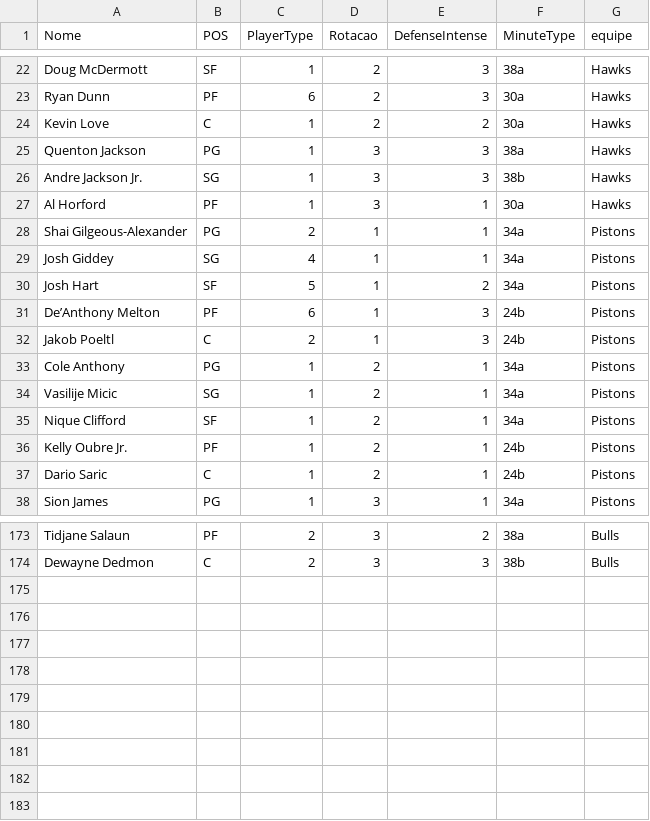
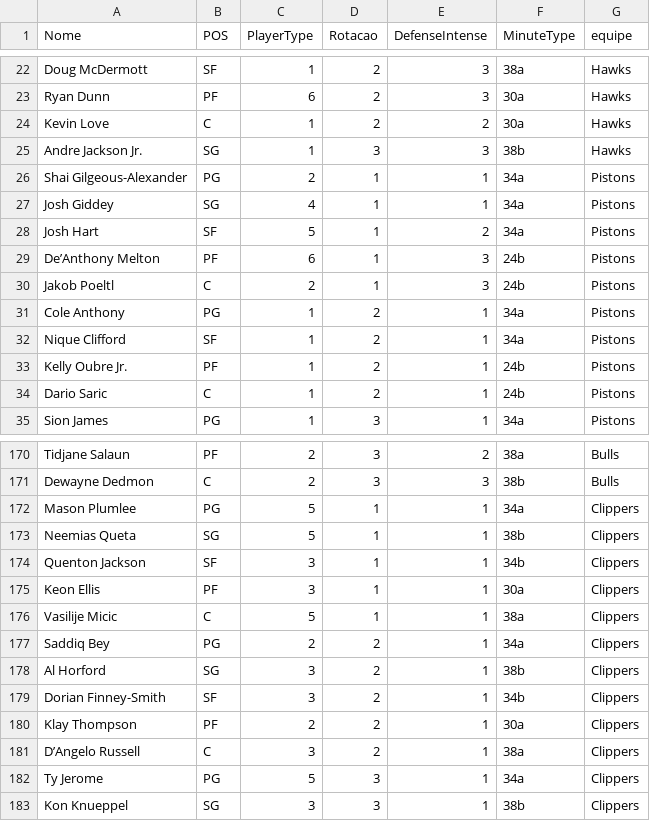
Before and after one commit to manriva-data/bratuganba, a CSV file: Dc.csv, drawn as a sheet; only a part is shown, gaps mark what is left out; removed rows and columns are numbered as before the commit, all else as after; the diff names each change by its address in the sheet, - before the commit and + after, or states it on an @@ line.

Commit message:
Atualiza Dc.csv para Clippers

```diff
--- a/Dc.csv
+++ b/Dc.csv
-row 25: Quenton Jackson | PG | 1 | 3 | 3 | 38a | Hawks
-row 27: Al Horford | PF | 1 | 3 | 1 | 30a | Hawks
-row 34: Vasilije Micic | SG | 1 | 2 | 1 | 34a | Pistons
+row 172: Mason Plumlee | PG | 5 | 1 | 1 | 34a | Clippers
+row 173: Neemias Queta | SG | 5 | 1 | 1 | 38b | Clippers
+row 174: Quenton Jackson | SF | 3 | 1 | 1 | 34b | Clippers
+row 175: Keon Ellis | PF | 3 | 1 | 1 | 30a | Clippers
+row 176: Vasilije Micic | C | 5 | 1 | 1 | 38a | Clippers
+row 177: Saddiq Bey | PG | 2 | 2 | 1 | 34a | Clippers
+row 178: Al Horford | SG | 3 | 2 | 1 | 38b | Clippers
+row 179: Dorian Finney-Smith | SF | 3 | 2 | 1 | 34b | Clippers
+row 180: Klay Thompson | PF | 2 | 2 | 1 | 30a | Clippers
+row 181: D’Angelo Russell | C | 3 | 2 | 1 | 38a | Clippers
+row 182: Ty Jerome | PG | 5 | 3 | 1 | 34a | Clippers
+row 183: Kon Knueppel | SG | 3 | 3 | 1 | 38b | Clippers
```
